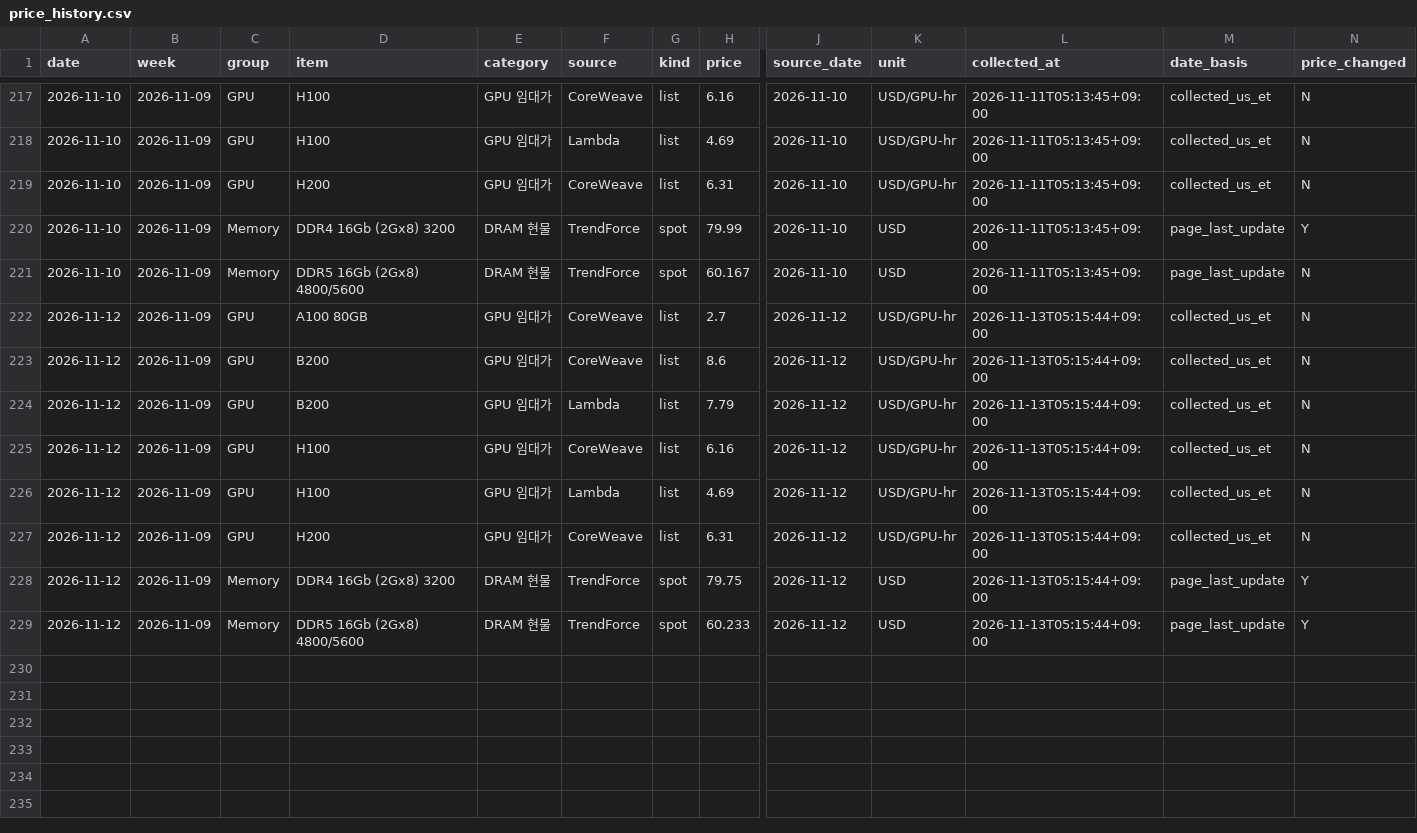
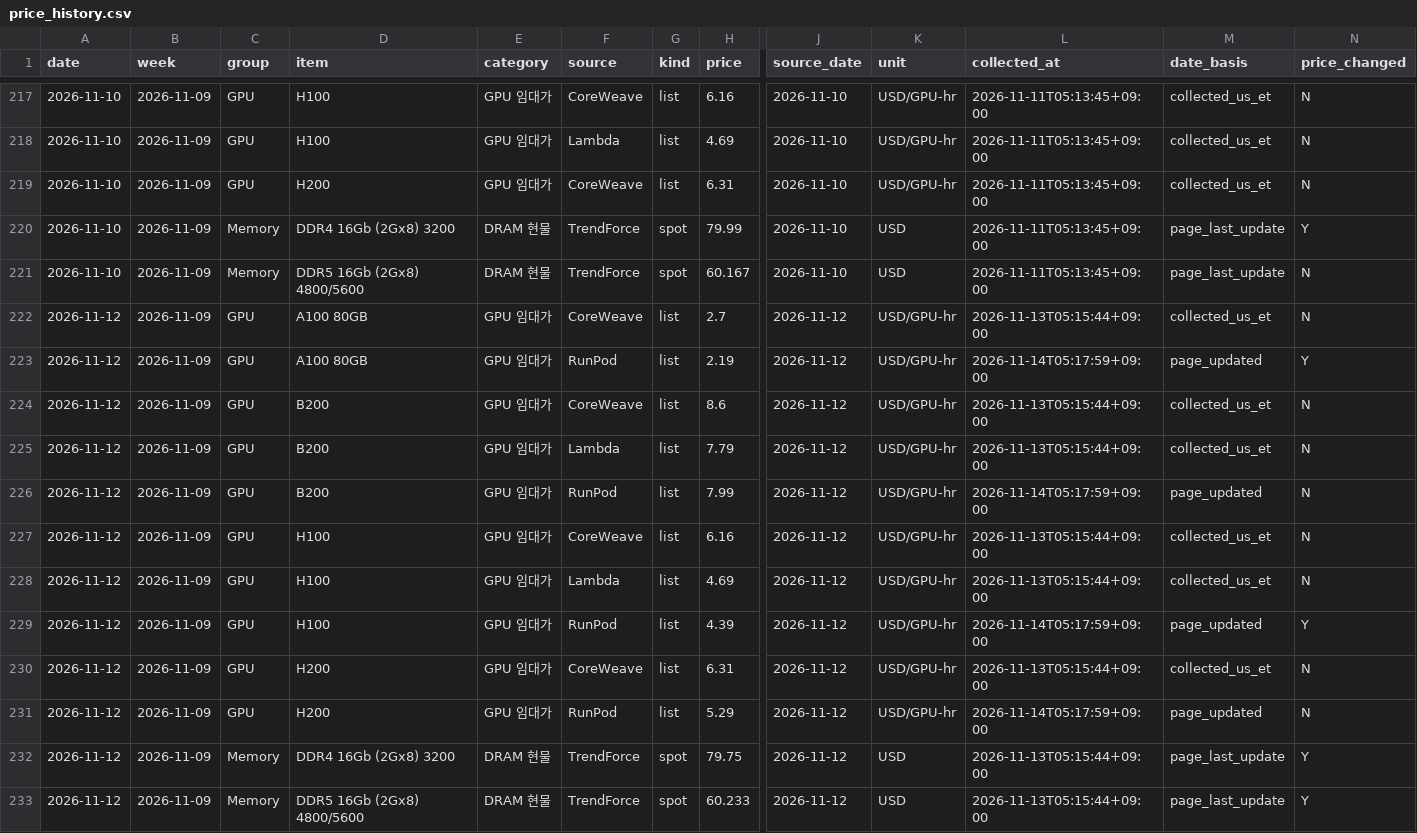
Before and after one commit to jhyang1920-spec/gpu-memory-price-tracker, a CSV file: price_data/price_history.csv, drawn as a sheet; only a part is shown, gaps mark what is left out; rows hold the shown columns only; the diff covers the shown part only; the diff names each change by its address in the sheet, - before the commit and + after, or states it on an @@ line.

```diff
--- a/price_data/price_history.csv
+++ b/price_data/price_history.csv
+row 223: 2026-11-12 | 2026-11-09 | GPU | A100 80GB | GPU 임대가 | RunPod | list | 2.19 | 2026-11-12 | USD/GPU-hr | 2026-11-14T05:17:59+09:00 | page_updated | Y
+row 226: 2026-11-12 | 2026-11-09 | GPU | B200 | GPU 임대가 | RunPod | list | 7.99 | 2026-11-12 | USD/GPU-hr | 2026-11-14T05:17:59+09:00 | page_updated | N
+row 229: 2026-11-12 | 2026-11-09 | GPU | H100 | GPU 임대가 | RunPod | list | 4.39 | 2026-11-12 | USD/GPU-hr | 2026-11-14T05:17:59+09:00 | page_updated | Y
+row 231: 2026-11-12 | 2026-11-09 | GPU | H200 | GPU 임대가 | RunPod | list | 5.29 | 2026-11-12 | USD/GPU-hr | 2026-11-14T05:17:59+09:00 | page_updated | N
```
Also changed, not shown: 8 added rows and 29 edited cells elsewhere in this file, 3 other files.
